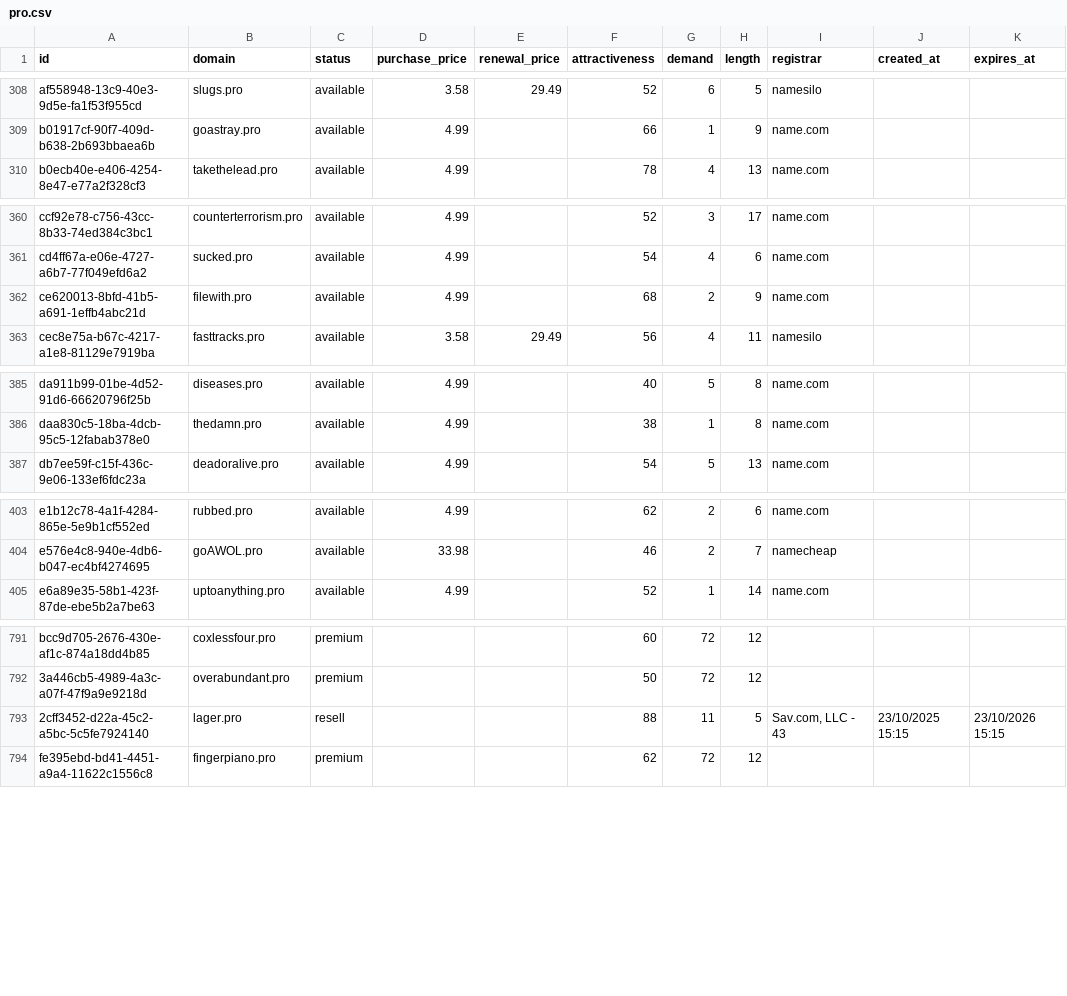
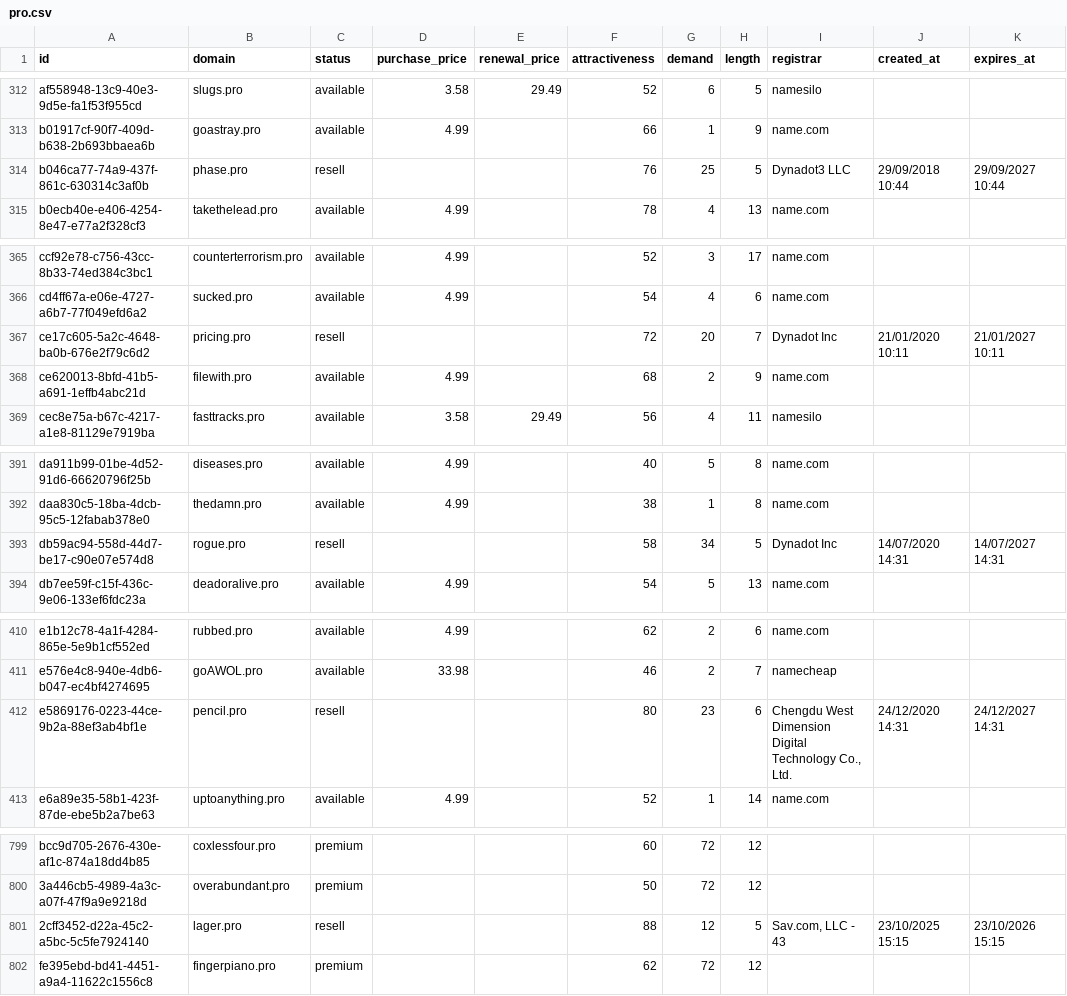
Before and after one commit to UniqueDomains/pro-oneword-domains, a CSV file: pro.csv, drawn as a sheet; only a part is shown, gaps mark what is left out; the diff covers the shown part only.

```diff
--- a/pro.csv
+++ b/pro.csv
@@ -309,2 +313,3 @@ af558948-13c9-40e3-9d5e-fa1f53f955cd,slugs.pro,available,3.58,29.49,52,6,5,names
 b01917cf-90f7-409d-b638-2b693bbaea6b,goastray.pro,available,4.99,,66,1,9,name.com,,
+b046ca77-74a9-437f-861c-630314c3af0b,phase.pro,resell,,,76,25,5,Dynadot3 LLC,29/09/2018 10:44,29/09/2027 10:44
 b0ecb40e-e406-4254-8e47-e77a2f328cf3,takethelead.pro,available,4.99,,78,4,13,name.com,,
@@ -361,2 +366,3 @@ ccf92e78-c756-43cc-8b33-74ed384c3bc1,counterterrorism.pro,available,4.99,,52,3,1
 cd4ff67a-e06e-4727-a6b7-77f049efd6a2,sucked.pro,available,4.99,,54,4,6,name.com,,
+ce17c605-5a2c-4648-ba0b-676e2f79c6d2,pricing.pro,resell,,,72,20,7,Dynadot Inc,21/01/2020 10:11,21/01/2027 10:11
 ce620013-8bfd-41b5-a691-1effb4abc21d,filewith.pro,available,4.99,,68,2,9,name.com,,
@@ -386,2 +392,3 @@ da911b99-01be-4d52-91d6-66620796f25b,diseases.pro,available,4.99,,40,5,8,name.co
 daa830c5-18ba-4dcb-95c5-12fabab378e0,thedamn.pro,available,4.99,,38,1,8,name.com,,
+db59ac94-558d-44d7-be17-c90e07e574d8,rogue.pro,resell,,,58,34,5,Dynadot Inc,14/07/2020 14:31,14/07/2027 14:31
 db7ee59f-c15f-436c-9e06-133ef6fdc23a,deadoralive.pro,available,4.99,,54,5,13,name.com,,
@@ -404,2 +411,3 @@ e1b12c78-4a1f-4284-865e-5e9b1cf552ed,rubbed.pro,available,4.99,,62,2,6,name.com,
 e576e4c8-940e-4db6-b047-ec4bf4274695,goAWOL.pro,available,33.98,,46,2,7,namecheap,,
+e5869176-0223-44ce-9b2a-88ef3ab4bf1e,pencil.pro,resell,,,80,23,6,"Chengdu West Dimension Digital Technology Co., Ltd.",24/12/2020 14:31,24/12/2027 14:31
 e6a89e35-58b1-423f-87de-ebe5b2a7be63,uptoanything.pro,available,4.99,,52,1,14,name.com,,
@@ -792,3 +800,3 @@ bcc9d705-2676-430e-af1c-874a18dd4b85,coxlessfour.pro,premium,,,60,72,12,,,
 3a446cb5-4989-4a3c-a07f-47f9a9e9218d,overabundant.pro,premium,,,50,72,12,,,
-2cff3452-d22a-45c2-a5bc-5c5fe7924140,lager.pro,resell,,,88,11,5,"Sav.com, LLC - 43",23/10/2025 15:15,23/10/2026 15:15
+2cff3452-d22a-45c2-a5bc-5c5fe7924140,lager.pro,resell,,,88,12,5,"Sav.com, LLC - 43",23/10/2025 15:15,23/10/2026 15:15
 fe395ebd-bd41-4451-a9a4-11622c1556c8,fingerpiano.pro,premium,,,62,72,12,,,
```
Also changed, not shown: 4 added rows and 8 removed rows elsewhere in this file, 4 other files.
